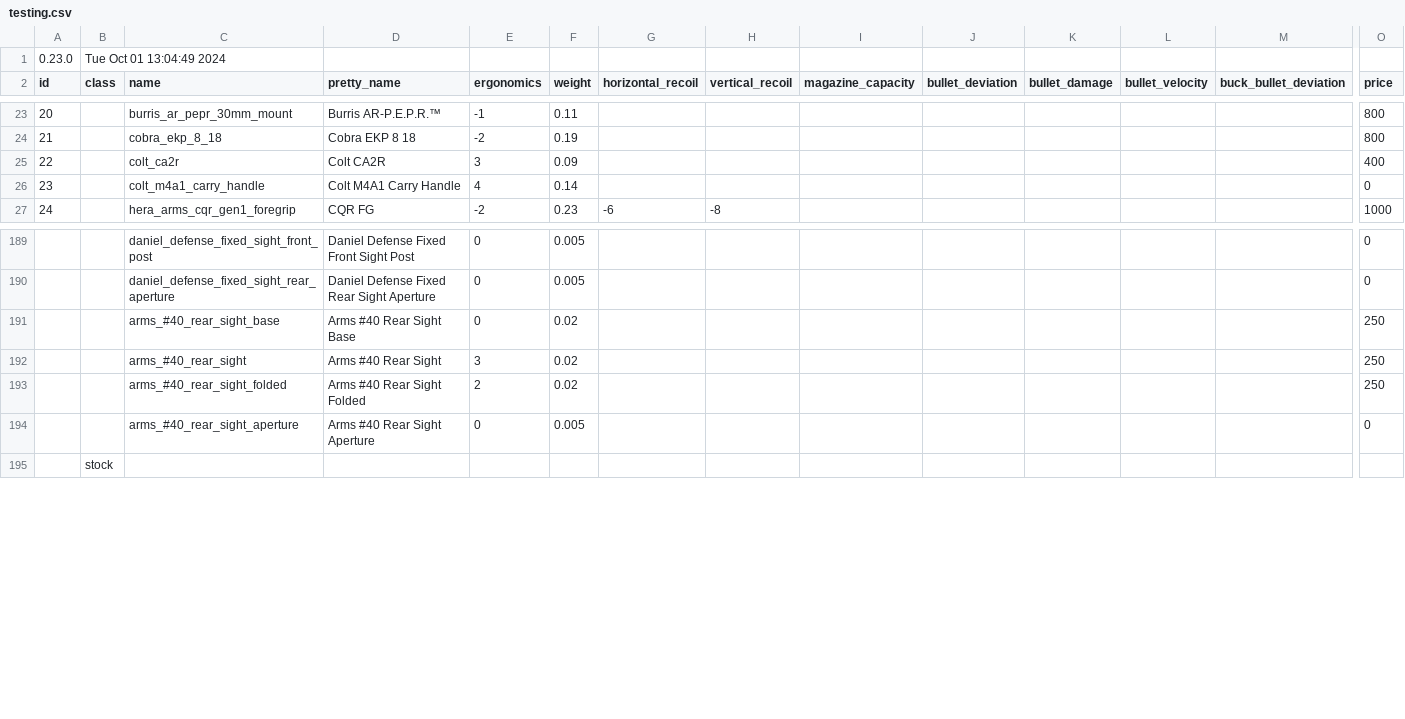
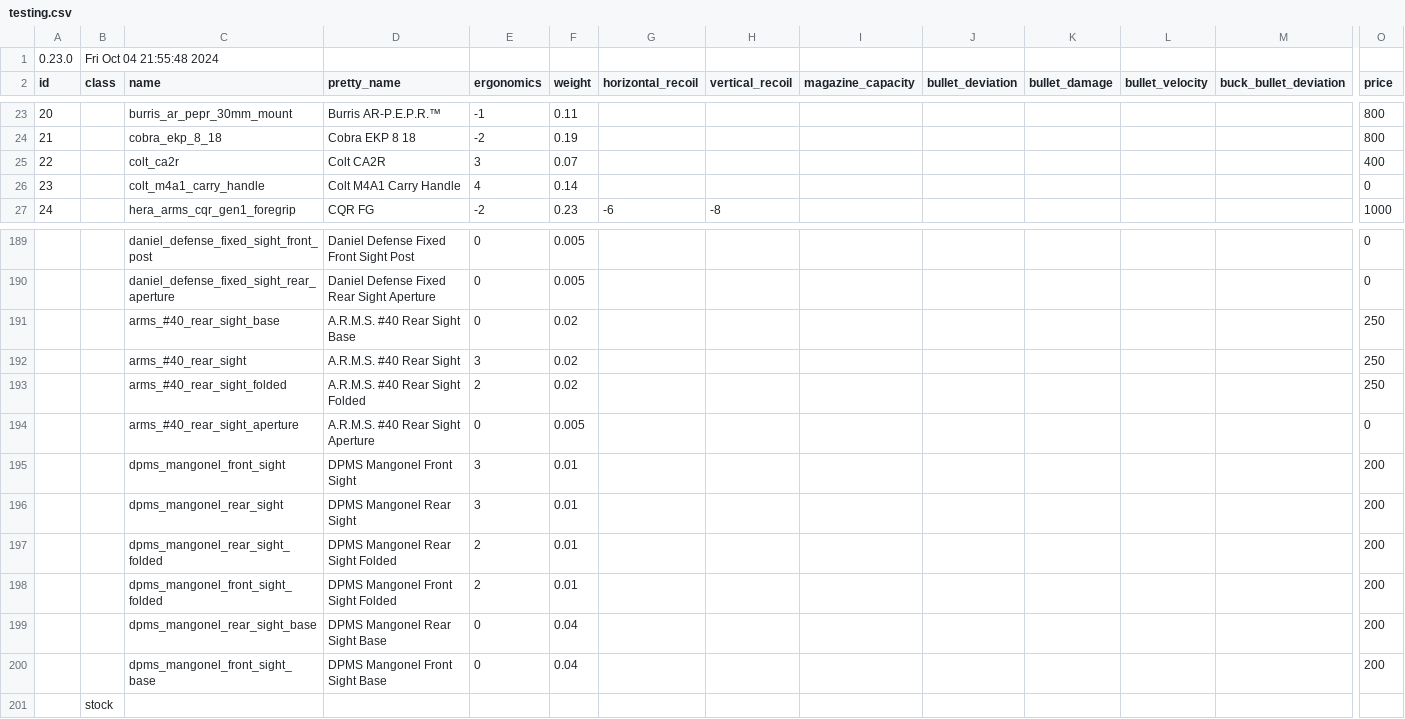
Before and after one commit to refact0r/deadline-balancing, a CSV file: testing.csv, drawn as a sheet; only a part is shown, gaps mark what is left out; rows hold the shown columns only; the diff names each change by its address in the sheet, - before the commit and + after, or states it on an @@ line.

```diff
--- a/testing.csv
+++ b/testing.csv
-B1 (class): Tue Oct 01 13:04:49 2024
+B1 (class): Fri Oct 04 21:55:48 2024
-F25 (weight): 0.09
+F25 (weight): 0.07
-D191 (pretty_name): Arms #40 Rear Sight Base
+D191 (pretty_name): A.R.M.S. #40 Rear Sight Base
-D192 (pretty_name): Arms #40 Rear Sight
+D192 (pretty_name): A.R.M.S. #40 Rear Sight
-D193 (pretty_name): Arms #40 Rear Sight Folded
+D193 (pretty_name): A.R.M.S. #40 Rear Sight Folded
-D194 (pretty_name): Arms #40 Rear Sight Aperture
+D194 (pretty_name): A.R.M.S. #40 Rear Sight Aperture
+row 195:  |  | dpms_mangonel_front_sight | DPMS Mangonel Front Sight | 3 | 0.01 |  |  |  |  |  |  |  | 200
+row 196:  |  | dpms_mangonel_rear_sight | DPMS Mangonel Rear Sight | 3 | 0.01 |  |  |  |  |  |  |  | 200
+row 197:  |  | dpms_mangonel_rear_sight_folded | DPMS Mangonel Rear Sight Folded | 2 | 0.01 |  |  |  |  |  |  |  | 200
+row 198:  |  | dpms_mangonel_front_sight_folded | DPMS Mangonel Front Sight Folded | 2 | 0.01 |  |  |  |  |  |  |  | 200
+row 199:  |  | dpms_mangonel_rear_sight_base | DPMS Mangonel Rear Sight Base | 0 | 0.04 |  |  |  |  |  |  |  | 200
+row 200:  |  | dpms_mangonel_front_sight_base | DPMS Mangonel Front Sight Base | 0 | 0.04 |  |  |  |  |  |  |  | 200
```
Also changed, not shown: balancing.csv, changes/irons.csv.
